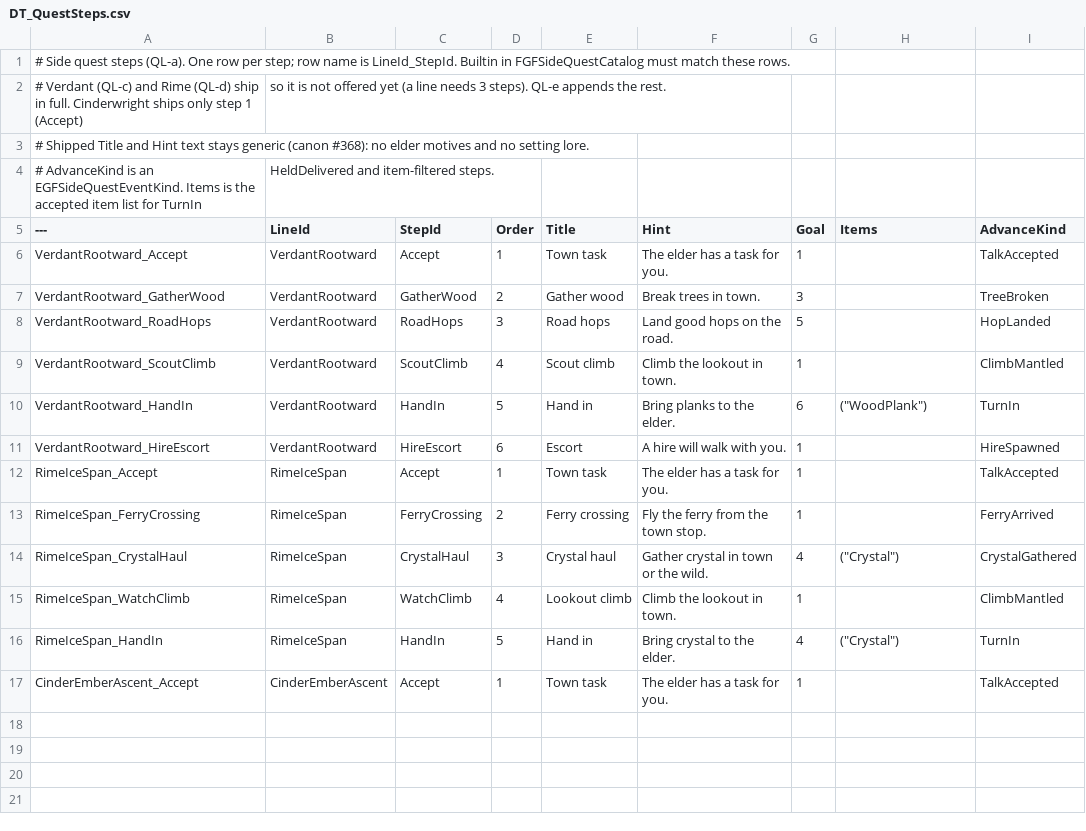
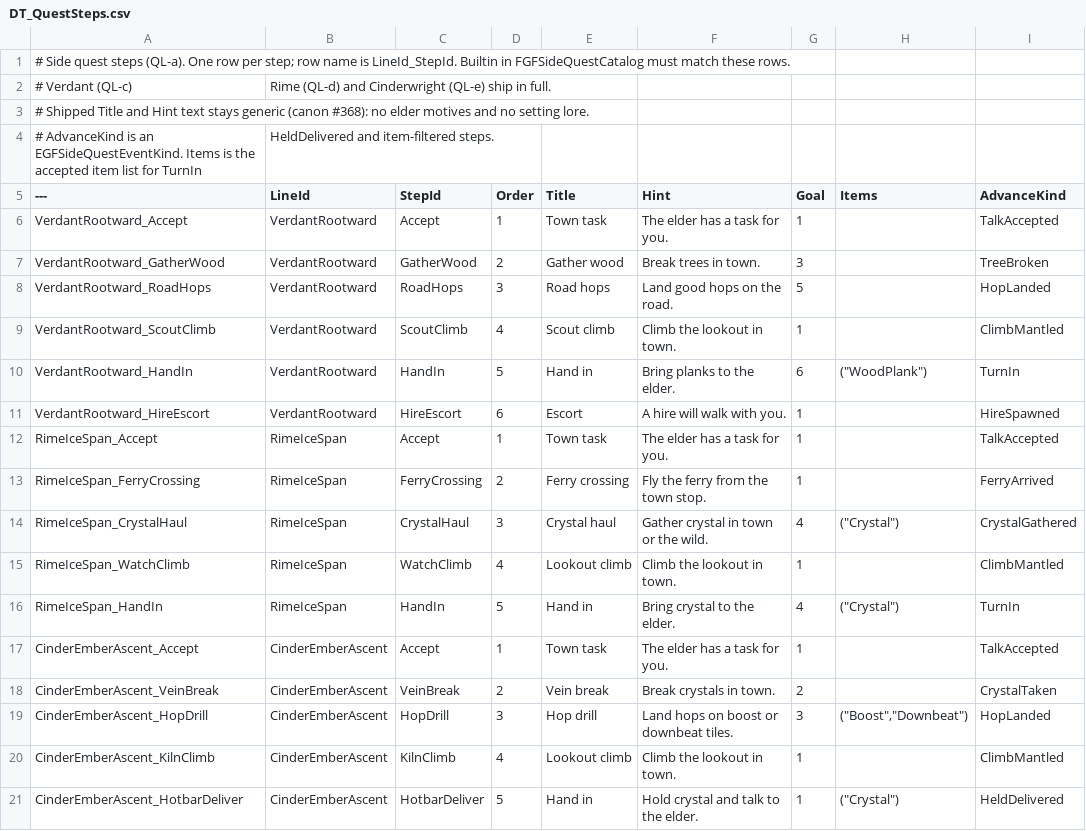
Before and after one commit to agentshorts/GFGame, a CSV file: Data/CSV/DT_QuestSteps.csv, drawn as a sheet.

Commit message:
Side quests: Cinderwright town line steps in CSV and Builtin

```diff
--- a/Data/CSV/DT_QuestSteps.csv
+++ b/Data/CSV/DT_QuestSteps.csv
@@ -1,3 +1,3 @@
 # Side quest steps (QL-a). One row per step; row name is LineId_StepId. Builtin in FGFSideQuestCatalog must match these rows.
-# Verdant (QL-c) and Rime (QL-d) ship in full. Cinderwright ships only step 1 (Accept), so it is not offered yet (a line needs 3 steps). QL-e appends the rest.
+# Verdant (QL-c), Rime (QL-d) and Cinderwright (QL-e) ship in full.
 # Shipped Title and Hint text stays generic (canon #368): no elder motives and no setting lore.
@@ -17 +17,5 @@ RimeIceSpan_HandIn,RimeIceSpan,HandIn,5,Hand in,Bring crystal to the elder.,4,"(
 CinderEmberAscent_Accept,CinderEmberAscent,Accept,1,Town task,The elder has a task for you.,1,,TalkAccepted
+CinderEmberAscent_VeinBreak,CinderEmberAscent,VeinBreak,2,Vein break,Break crystals in town.,2,,CrystalTaken
+CinderEmberAscent_HopDrill,CinderEmberAscent,HopDrill,3,Hop drill,Land hops on boost or downbeat tiles.,3,"(""Boost"",""Downbeat"")",HopLanded
+CinderEmberAscent_KilnClimb,CinderEmberAscent,KilnClimb,4,Lookout climb,Climb the lookout in town.,1,,ClimbMantled
+CinderEmberAscent_HotbarDeliver,CinderEmberAscent,HotbarDeliver,5,Hand in,Hold crystal and talk to the elder.,1,"(""Crystal"")",HeldDelivered
```
Also changed, not shown: 1 other file.
